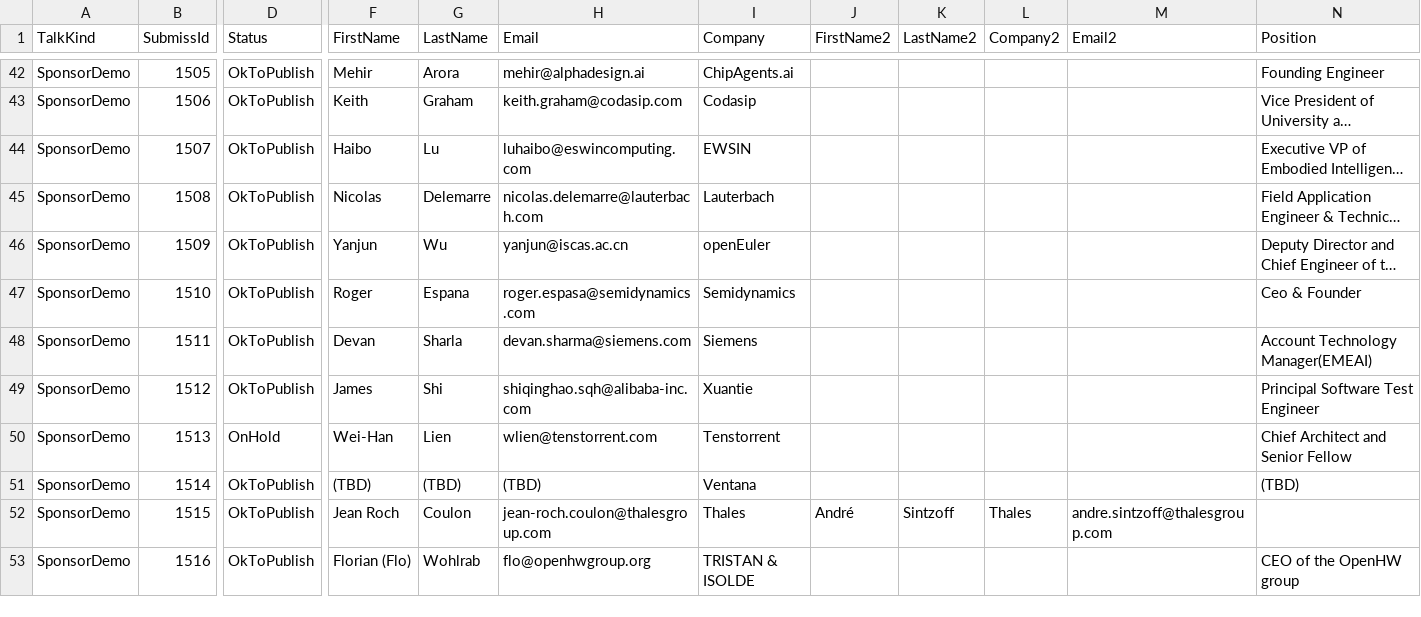
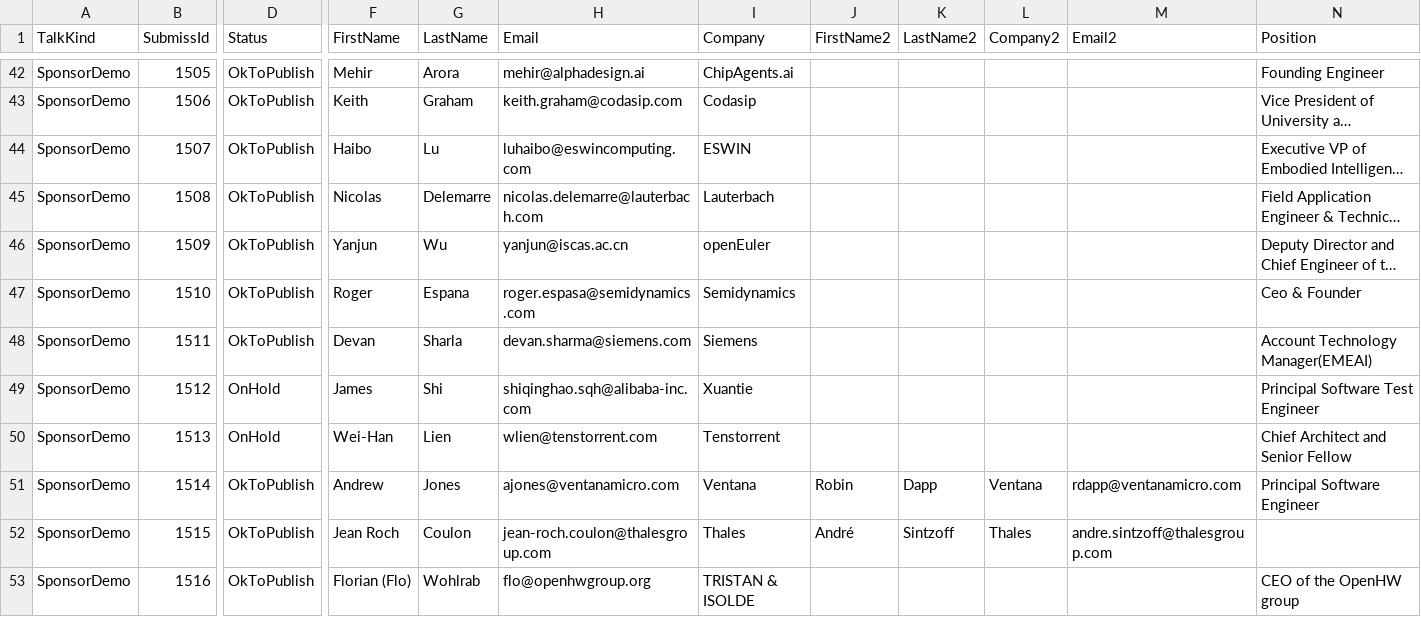
Before and after one commit to riscv-europe/summit-website-development, a CSV file: _data/talks-details.csv, drawn as a sheet; only a part is shown, gaps mark what is left out; long unchanged cells end in …; the diff covers the shown part only; the diff names each change by its address in the sheet, - before the commit and + after, or states it on an @@ line.

```diff
--- a/_data/talks-details.csv
+++ b/_data/talks-details.csv
-I44 (Company): EWSIN
+I44 (Company): ESWIN
-D49 (Status): OkToPublish
+D49 (Status): OnHold
-F51 (FirstName): (TBD)
+F51 (FirstName): Andrew
-G51 (LastName): (TBD)
+G51 (LastName): Jones
-H51 (Email): (TBD)
+H51 (Email): ajones@ventanamicro.com
-J51 (FirstName2): (empty)
+J51 (FirstName2): Robin
-K51 (LastName2): (empty)
+K51 (LastName2): Dapp
-L51 (Company2): (empty)
+L51 (Company2): Ventana
-M51 (Email2): (empty)
+M51 (Email2): rdapp@ventanamicro.com
-N51 (Position): (TBD)
+N51 (Position): Principal Software Engineer
```
Also changed, not shown: 4 edited cells elsewhere in this file, _data/sessions-config.csv.
